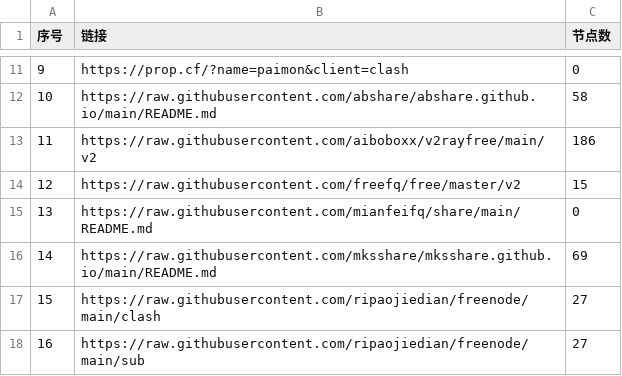
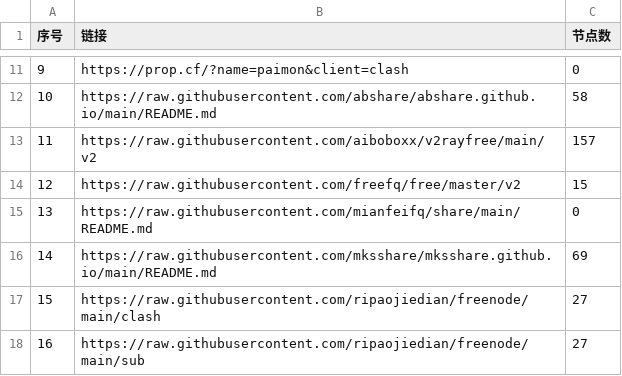
Before and after one commit to randy2jenk/AutoMergePublicNodes, a CSV file: list_result.csv, drawn as a sheet; only a part is shown, gaps mark what is left out.

```diff
--- a/list_result.csv
+++ b/list_result.csv
@@ -12,3 +12,3 @@
 10,https://raw.githubusercontent.com/abshare/abshare.github.io/main/README.md,58
-11,https://raw.githubusercontent.com/aiboboxx/v2rayfree/main/v2,186
+11,https://raw.githubusercontent.com/aiboboxx/v2rayfree/main/v2,157
 12,https://raw.githubusercontent.com/freefq/free/master/v2,15
```
Also changed, not shown: 4 other files.
